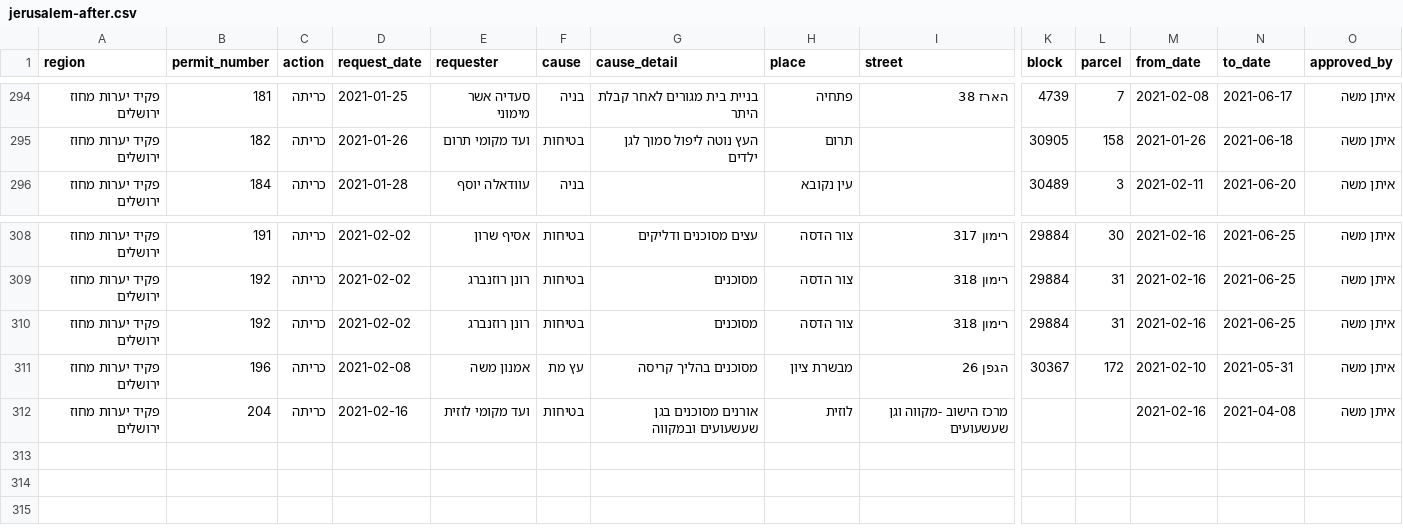
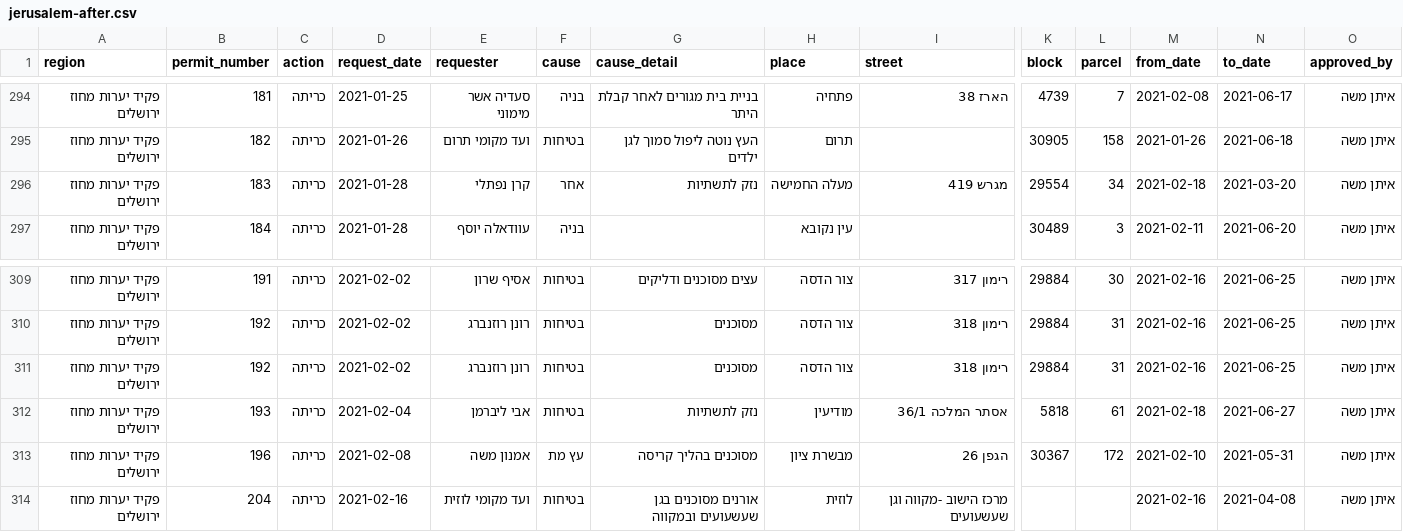
Before and after one commit to hasadna/israel_tree_removal_permits_csv, a CSV file: jerusalem-after.csv, drawn as a sheet; only a part is shown, gaps mark what is left out; rows hold the shown columns only; the diff names each change by its address in the sheet, - before the commit and + after, or states it on an @@ line.

```diff
--- a/jerusalem-after.csv
+++ b/jerusalem-after.csv
+row 296: פקיד יערות מחוז ירושלים | 183 | כריתה | 2021-01-28 | קרן נפתלי | אחר | נזק לתשתיות | מעלה החמישה | מגרש 419 | 29554 | 34 | 2021-02-18 | 2021-03-20 | איתן משה
+row 312: פקיד יערות מחוז ירושלים | 193 | כריתה | 2021-02-04 | אבי ליברמן | בטיחות | נזק לתשתיות | מודיעין | אסתר המלכה 36/1 | 5818 | 61 | 2021-02-18 | 2021-06-27 | איתן משה
```
Also changed, not shown: amakim-galil-gilboa-after.csv, amakim-galil-gilboa-before.csv, 9 other files.
